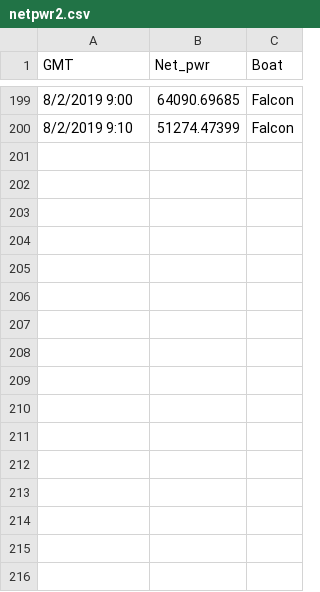
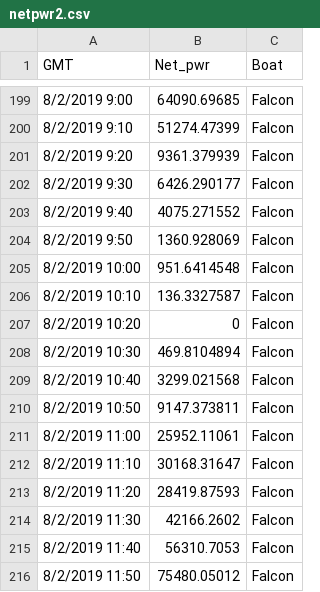
Before and after one commit to low-ethan/webtest, a CSV file: netpwr2.csv, drawn as a sheet; only a part is shown, gaps mark what is left out.

Commit message:
Update netpwr2.csv

```diff
--- a/netpwr2.csv
+++ b/netpwr2.csv
@@ -200 +200,17 @@
 8/2/2019 9:10,51274.47399,Falcon
+8/2/2019 9:20,9361.379939,Falcon
+8/2/2019 9:30,6426.290177,Falcon
+8/2/2019 9:40,4075.271552,Falcon
+8/2/2019 9:50,1360.928069,Falcon
+8/2/2019 10:00,951.6414548,Falcon
+8/2/2019 10:10,136.3327587,Falcon
+8/2/2019 10:20,0,Falcon
+8/2/2019 10:30,469.8104894,Falcon
+8/2/2019 10:40,3299.021568,Falcon
+8/2/2019 10:50,9147.373811,Falcon
+8/2/2019 11:00,25952.11061,Falcon
+8/2/2019 11:10,30168.31647,Falcon
+8/2/2019 11:20,28419.87593,Falcon
+8/2/2019 11:30,42166.2602,Falcon
+8/2/2019 11:40,56310.7053,Falcon
+8/2/2019 11:50,75480.05012,Falcon
```
